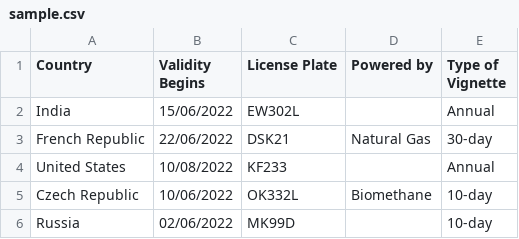
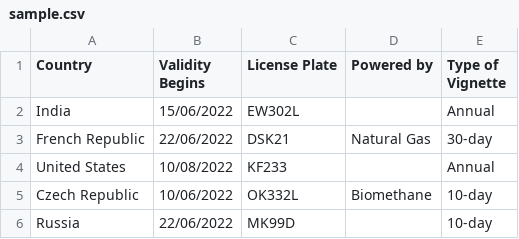
Before and after one commit to VAxRAxD/Ecommerce-Automation, a CSV file: sample.csv, drawn as a sheet.

```diff
--- a/sample.csv
+++ b/sample.csv
@@ -5,2 +5,2 @@ United States,10/08/2022,KF233,,Annual
 Czech Republic,10/06/2022,OK332L,Biomethane,10-day
-Russia,02/06/2022,MK99D,,10-day
+Russia,22/06/2022,MK99D,,10-day
```
Also changed, not shown: 2 other files.
